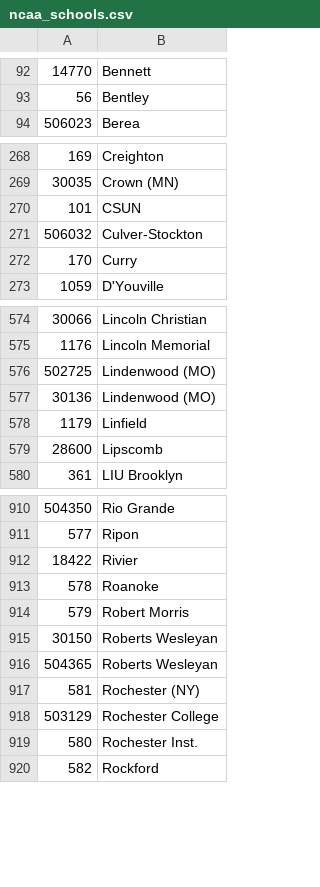
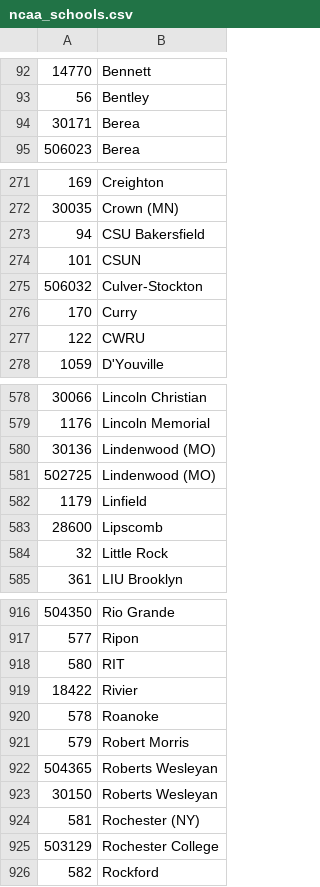
Before and after one commit to octonion/basketball, a CSV file: ncaa/csv/ncaa_schools.csv, drawn as a sheet; only a part is shown, gaps mark what is left out; the diff covers the shown part only.

```diff
--- a/ncaa/csv/ncaa_schools.csv
+++ b/ncaa/csv/ncaa_schools.csv
@@ -93,2 +93,3 @@
 56,Bentley
+30171,Berea
 506023,Berea
@@ -269,2 +272,3 @@
 30035,Crown (MN)
+94,CSU Bakersfield
 101,CSUN
@@ -272,2 +276,3 @@
 170,Curry
+122,CWRU
 1059,D'Youville
@@ -575,6 +579,7 @@
 1176,Lincoln Memorial
+30136,Lindenwood (MO)
 502725,Lindenwood (MO)
-30136,Lindenwood (MO)
 1179,Linfield
 28600,Lipscomb
+32,Little Rock
 361,LIU Brooklyn
@@ -911,2 +917,3 @@
 577,Ripon
+580,RIT
 18422,Rivier
@@ -914,7 +921,6 @@
 579,Robert Morris
+504365,Roberts Wesleyan
 30150,Roberts Wesleyan
-504365,Roberts Wesleyan
 581,Rochester (NY)
 503129,Rochester College
-580,Rochester Inst.
 582,Rockford
```
Also changed, not shown: 16 added rows, 11 removed rows, 7 moved rows and 3 edited cells elsewhere in this file, 28 other files.
